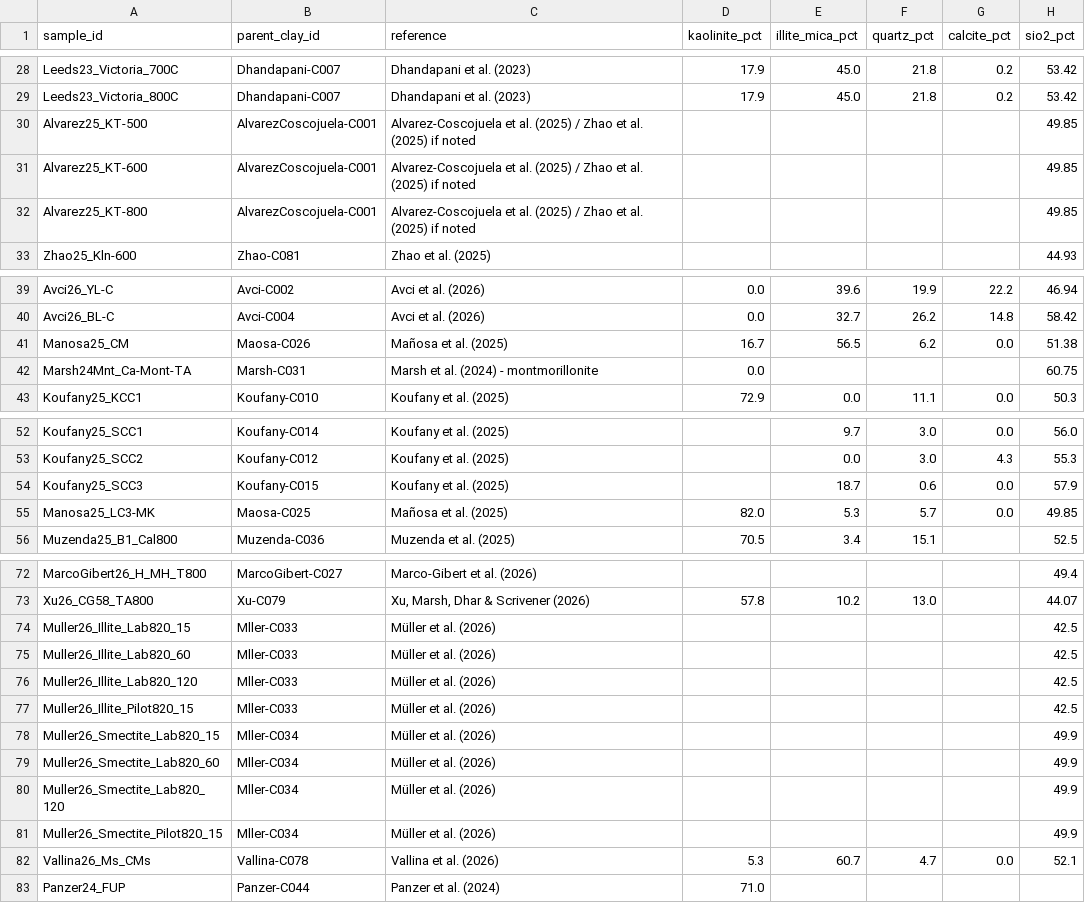
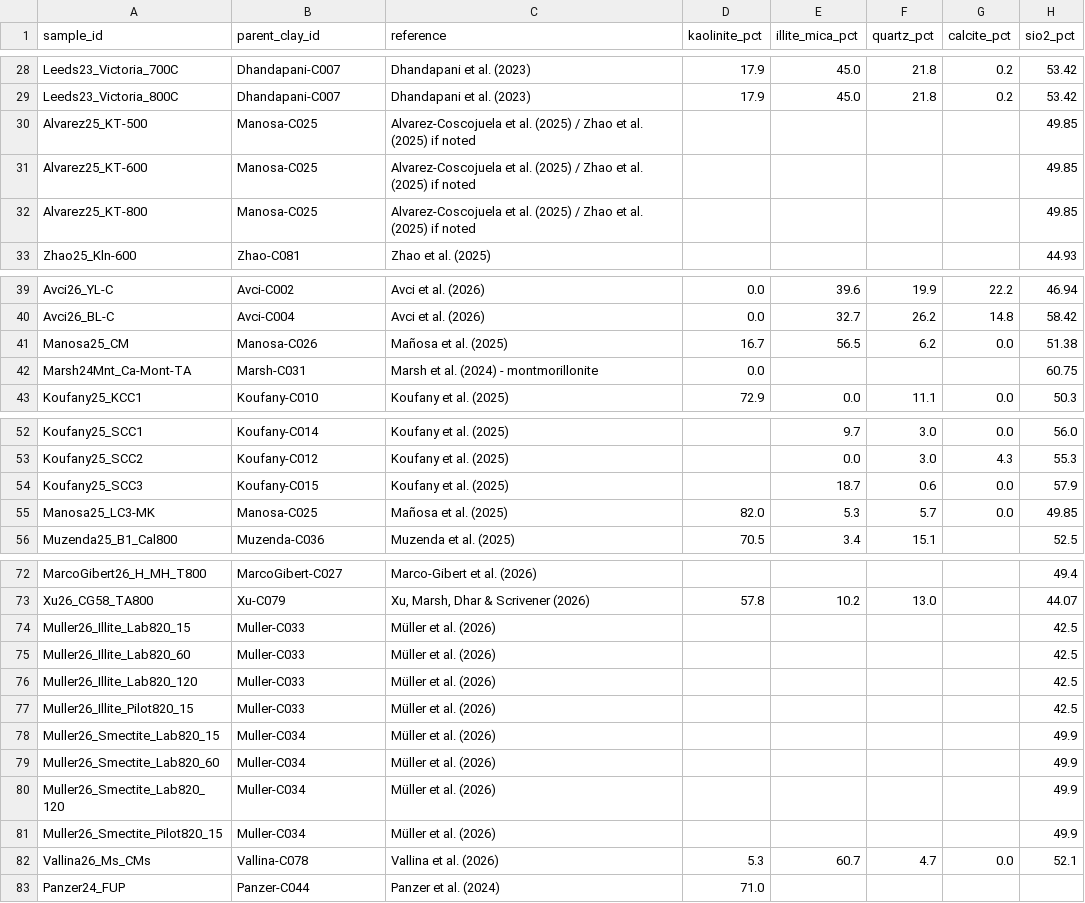
Before and after one commit to AntoninHocquet/ML2026P2, a CSV file: research/clay-activation-r3/processed/calcination_dataset.csv, drawn as a sheet; only a part is shown, gaps mark what is left out; the diff names each change by its address in the sheet, - before the commit and + after, or states it on an @@ line.

```diff
--- a/research/clay-activation-r3/processed/calcination_dataset.csv
+++ b/research/clay-activation-r3/processed/calcination_dataset.csv
-B30:B32 (parent_clay_id): AlvarezCoscojuela-C001
+B30:B32 (parent_clay_id): Manosa-C025
-B41 (parent_clay_id): Maosa-C026
+B41 (parent_clay_id): Manosa-C026
-B55 (parent_clay_id): Maosa-C025
+B55 (parent_clay_id): Manosa-C025
-B74:B77 (parent_clay_id): Mller-C033
+B74:B77 (parent_clay_id): Muller-C033
-B78:B81 (parent_clay_id): Mller-C034
+B78:B81 (parent_clay_id): Muller-C034
```
Also changed, not shown: research/clay-activation-r3/processed/dropped_rows.csv, research/clay-activation-r3/processed/mechanical_dataset.csv, 3 other files.
